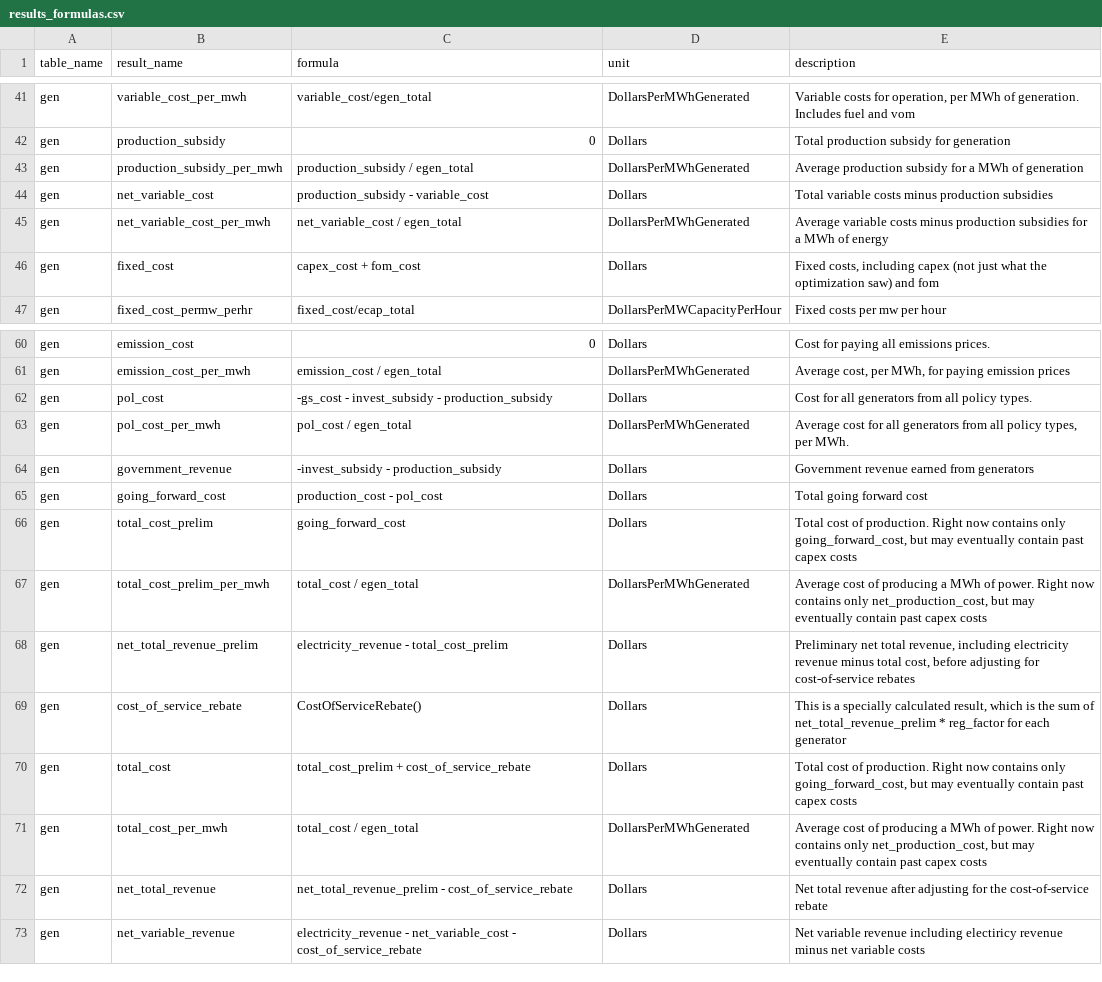
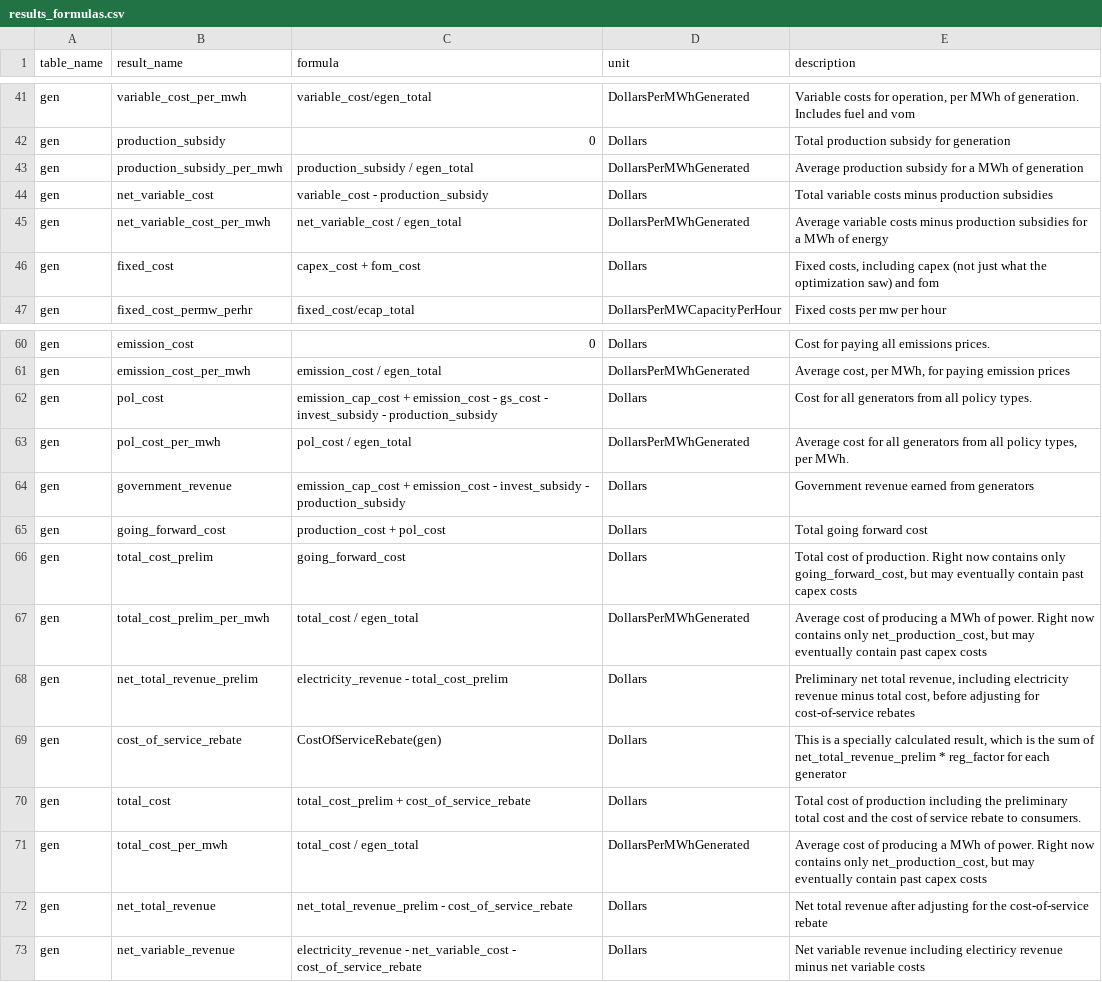
Before and after one commit to e4st-dev/E4ST.jl, a CSV file: src/results/results_formulas.csv, drawn as a sheet; only a part is shown, gaps mark what is left out.

Commit message:
Add many more results formulas for Storage

```diff
--- a/src/results/results_formulas.csv
+++ b/src/results/results_formulas.csv
@@ -43,3 +43,3 @@ gen,production_subsidy,0,Dollars,Total production subsidy for generation
 gen,production_subsidy_per_mwh,production_subsidy / egen_total,DollarsPerMWhGenerated,Average production subsidy for a MWh of generation
-gen,net_variable_cost,production_subsidy  - variable_cost,Dollars,Total variable costs minus production subsidies
+gen,net_variable_cost,variable_cost - production_subsidy,Dollars,Total variable costs minus production subsidies
 gen,net_variable_cost_per_mwh,net_variable_cost / egen_total,DollarsPerMWhGenerated,Average variable costs minus production subsidies for a MWh of energy
@@ -61,6 +61,6 @@ gen,emission_cost,0,Dollars,Cost for paying all emissions prices.
 gen,emission_cost_per_mwh,emission_cost / egen_total,DollarsPerMWhGenerated,"Average cost, per MWh, for paying emission prices"
-gen,pol_cost,-gs_cost - invest_subsidy - production_subsidy,Dollars,Cost for all generators from all policy types.
+gen,pol_cost,emission_cap_cost + emission_cost - gs_cost - invest_subsidy - production_subsidy,Dollars,Cost for all generators from all policy types.
 gen,pol_cost_per_mwh,pol_cost / egen_total,DollarsPerMWhGenerated,"Average cost for all generators from all policy types, per MWh."
-gen,government_revenue,-invest_subsidy - production_subsidy,Dollars,Government revenue earned from generators
-gen,going_forward_cost,production_cost - pol_cost,Dollars,Total going forward cost
+gen,government_revenue,emission_cap_cost + emission_cost - invest_subsidy - production_subsidy,Dollars,Government revenue earned from generators
+gen,going_forward_cost,production_cost + pol_cost,Dollars,Total going forward cost
 gen,total_cost_prelim,going_forward_cost,Dollars,"Total cost of production.  Right now contains only going_forward_cost, but may eventually contain past capex costs"
@@ -68,4 +68,4 @@ gen,total_cost_prelim_per_mwh,total_cost / egen_total,DollarsPerMWhGenerated,"Av
 gen,net_total_revenue_prelim,electricity_revenue - total_cost_prelim,Dollars,"Preliminary net total revenue, including electricity revenue minus total cost, before adjusting for cost-of-service rebates"
-gen,cost_of_service_rebate,CostOfServiceRebate(),Dollars,"This is a specially calculated result, which is the sum of net_total_revenue_prelim * reg_factor for each generator"
-gen,total_cost,total_cost_prelim + cost_of_service_rebate,Dollars,"Total cost of production.  Right now contains only going_forward_cost, but may eventually contain past capex costs"
+gen,cost_of_service_rebate,CostOfServiceRebate(gen),Dollars,"This is a specially calculated result, which is the sum of net_total_revenue_prelim * reg_factor for each generator"
+gen,total_cost,total_cost_prelim + cost_of_service_rebate,Dollars,Total cost of production including the preliminary total cost and the cost of service rebate to consumers.
 gen,total_cost_per_mwh,total_cost / egen_total,DollarsPerMWhGenerated,"Average cost of producing a MWh of power. Right now contains only net_production_cost, but may eventually contain past capex costs"
```
Also changed, not shown: 2 other files.
